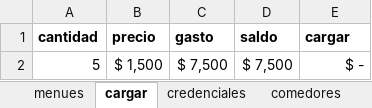
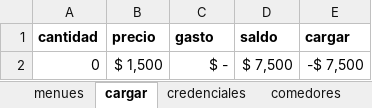
Before and after one commit to Facunditos/comedores_unr, an Excel workbook: usuarios/ramiro.xlsx, sheet cargar, drawn as a sheet; values as stored, in another font and other column widths than the file's, no borders; removed rows and columns are numbered as before the commit, all else as after; the diff names each change by its address in the sheet, - before the commit and + after, or states it on an @@ line.

```diff
--- a/usuarios/ramiro.xlsx (sheet cargar)
+++ b/usuarios/ramiro.xlsx (sheet cargar)
-row 2: 5 | $ 1,500 | $ 7,500 | $ 7,500 | $ -
+row 2: 0 | $ 1,500 | $ - | $ 7,500 | -$ 7,500
```
Also changed, not shown: sheet menues, usuarios/facundo.xlsx, 2 other files.
